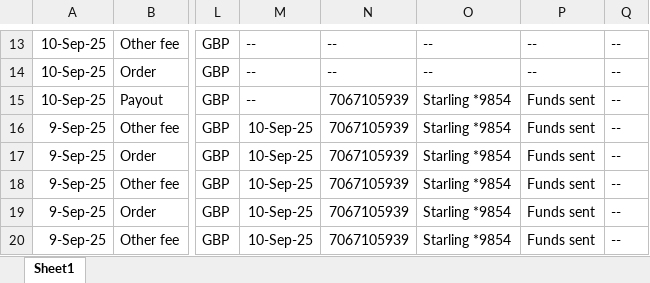
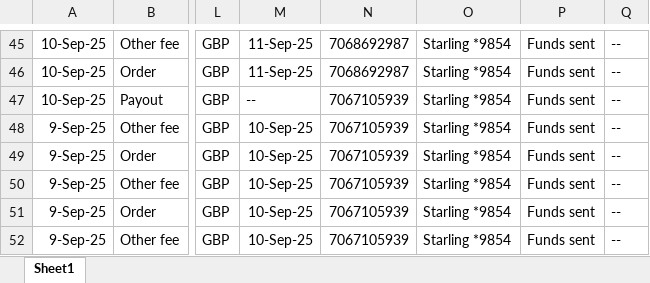
Before and after one commit to NIBH014B/BuckchiDailyReport, an Excel workbook: Raw Sales Data/Buckchi.xlsx, sheet Sheet1, drawn as a sheet; only a part is shown, gaps mark what is left out; values as stored, in another font and other column widths than the file's, no borders; addresses are those after the commit; the diff covers the shown part only; the diff names each change by its address in the sheet, - before the commit and + after, or states it on an @@ line.

```diff
--- a/Raw Sales Data/Buckchi.xlsx (sheet Sheet1)
+++ b/Raw Sales Data/Buckchi.xlsx (sheet Sheet1)
-M45:M46: --
+M45:M46: 11-Sep-25
-N45:N46: --
+N45:N46: 7068692987
-O45:O46: --
+O45:O46: Starling *9854
-P45:P46: --
+P45:P46: Funds sent
```
Also changed, not shown: 32 added rows elsewhere in this sheet, Raw Sales Data/Vandey.xlsx.
